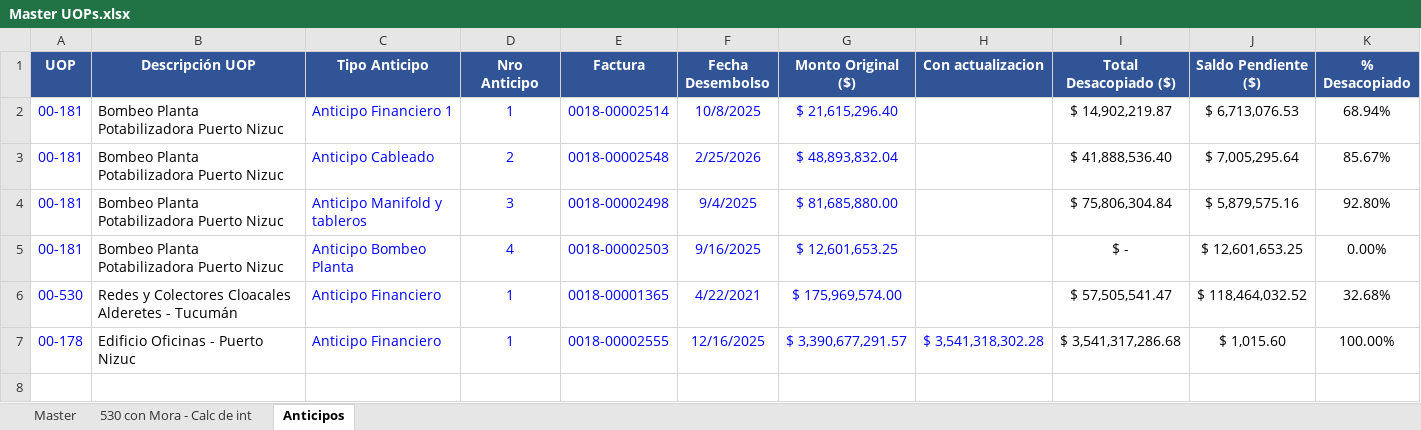
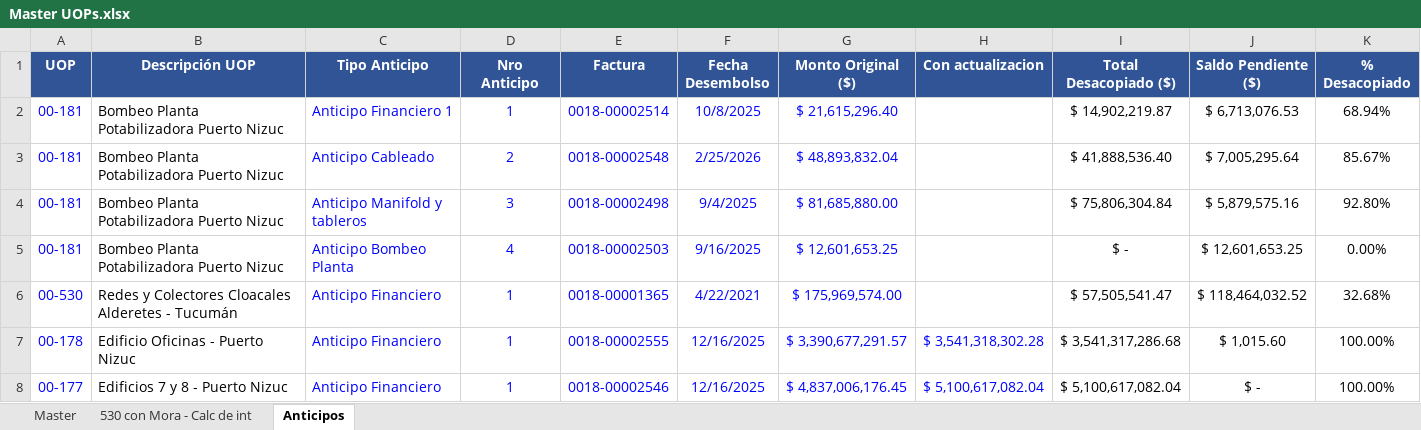
Before and after one commit to MperezIEBC/Tableros_IEBC, an Excel workbook: Master UOPs.xlsx, sheet Anticipos, drawn as a sheet; values as stored, in another font and other column widths than the file's, no borders; the diff names each change by its address in the sheet, - before the commit and + after, or states it on an @@ line.

```diff
--- a/Master UOPs.xlsx (sheet Anticipos)
+++ b/Master UOPs.xlsx (sheet Anticipos)
+row 8: 00-177 | Edificios 7 y 8 - Puerto Nizuc | Anticipo Financiero | 1 | 0018-00002546 | 12/16/2025 | $ 4,837,006,176.45 | $ 5,100,617,082.04 | $ 5,100,617,082.04 | $ - | 100.00%
```
Also changed, not shown: sheet Master, sheet 530 con Mora - Calc de int, formulas that keep their value, hidden cells, 4 other files.
